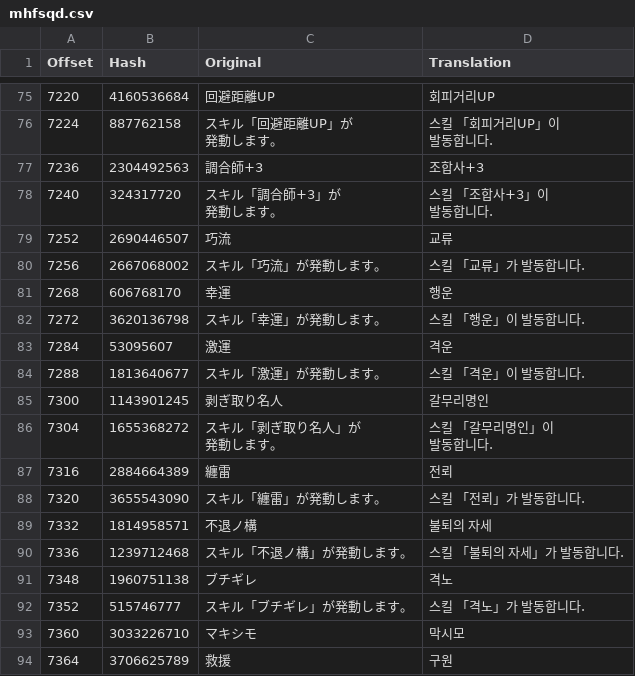
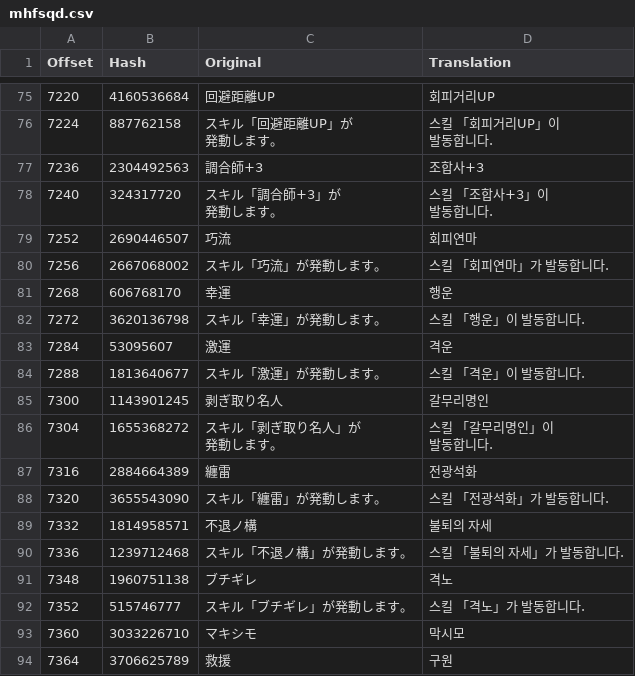
Before and after one commit to bulzipke/mhf-ko-localization, a CSV file: 번역중/mhfsqd.csv, drawn as a sheet; only a part is shown, gaps mark what is left out; the diff covers the shown part only.

```diff
--- a/번역중/mhfsqd.csv
+++ b/번역중/mhfsqd.csv
@@ -143,4 +143,4 @@
 발동합니다."
-7252,2690446507,巧流,교류
-7256,2667068002,スキル「巧流」が発動します。,스킬 「교류」가 발동합니다.
+7252,2690446507,巧流,회피연마
+7256,2667068002,スキル「巧流」が発動します。,스킬 「회피연마」가 발동합니다.
 7268,606768170,幸運,행운
@@ -153,4 +153,4 @@
 발동합니다."
-7316,2884664389,纏雷,전뢰
-7320,3655543090,スキル「纏雷」が発動します。,스킬 「전뢰」가 발동합니다.
+7316,2884664389,纏雷,전광석화
+7320,3655543090,スキル「纏雷」が発動します。,스킬 「전광석화」가 발동합니다.
 7332,1814958571,不退ノ構,불퇴의 자세
```
Also changed, not shown: 12 edited cells elsewhere in this file, 번역중/mhfgao.csv, 2 other files.
